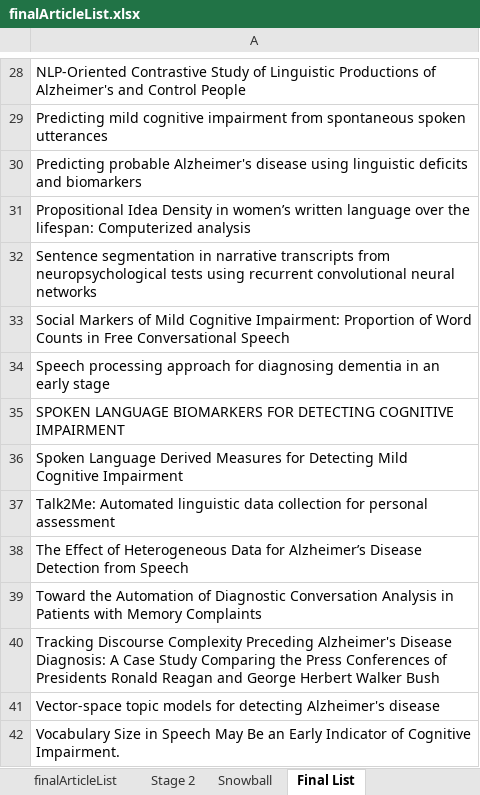
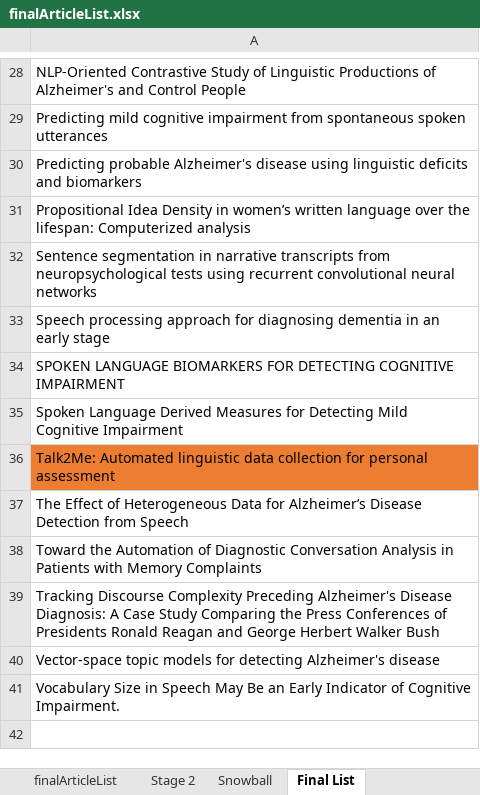
Before and after one commit to joealcantara/PhD, an Excel workbook: Source/Paper 2 - Systematic Review/Systematic Review searches/finalArticleList.xlsx, sheet Final List, drawn as a sheet; only a part is shown, gaps mark what is left out; values as stored, in another font and other column widths than the file's, no borders; removed rows and columns are numbered as before the commit, all else as after; the diff names each change by its address in the sheet, - before the commit and + after, or states it on an @@ line.

Commit message:
updated Paper3\

```diff
--- a/Source/Paper 2 - Systematic Review/Systematic Review searches/finalArticleList.xlsx (sheet Final List)
+++ b/Source/Paper 2 - Systematic Review/Systematic Review searches/finalArticleList.xlsx (sheet Final List)
-row 33: Social Markers of Mild Cognitive Impairment: Proportion of Word Counts in Free Conversational Speech
-A36 fill: none
+A36 fill: #ED7D31
```
Also changed, not shown: sheet Snowball, 40 other files.
